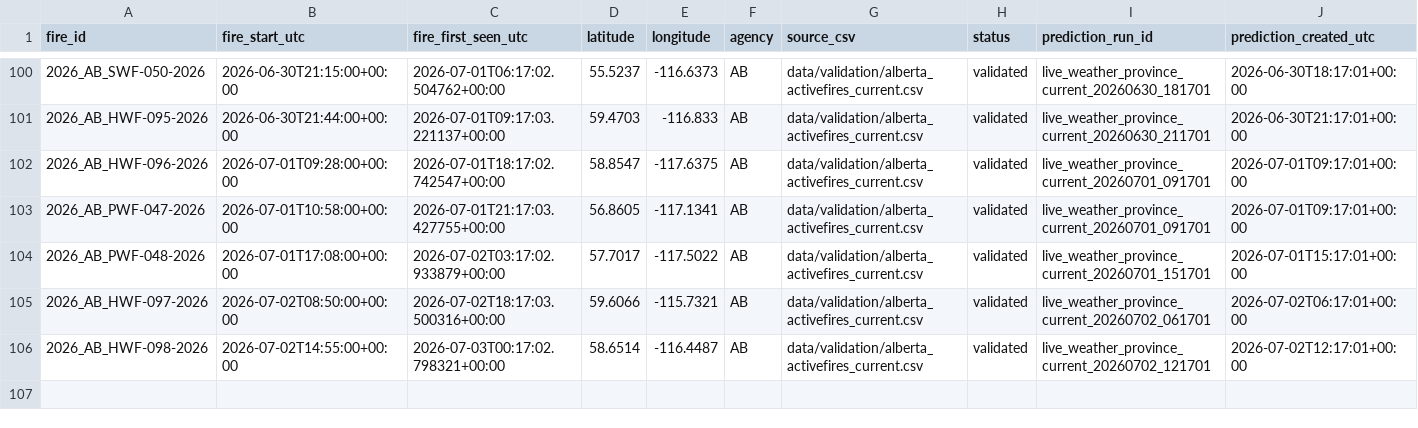
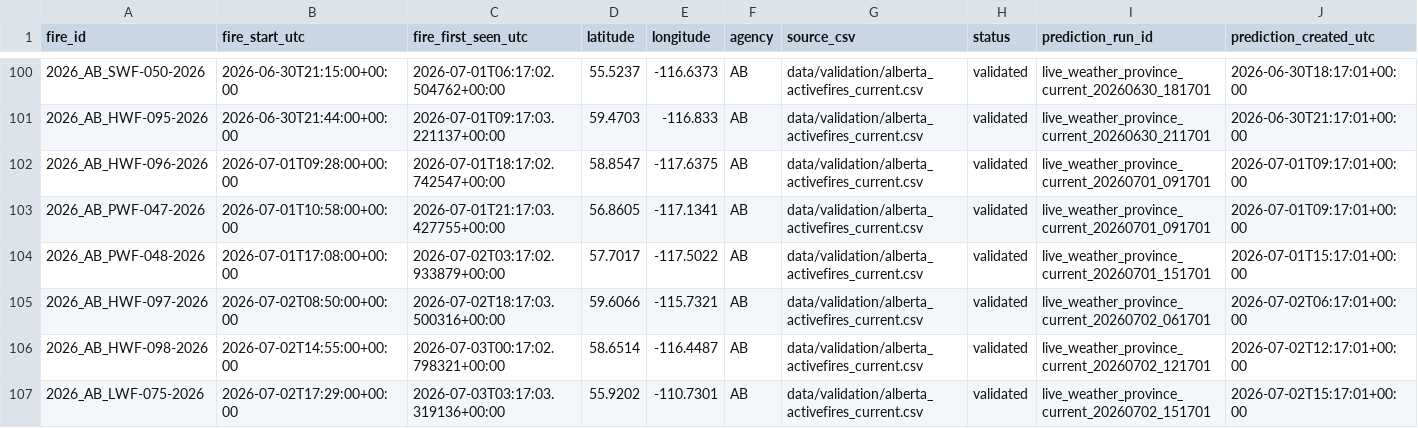
Before and after one commit to romith05/wildfire-dashboard-public, a CSV file: public_dashboard_bundle/data/prospective_validation_log.csv, drawn as a sheet; only a part is shown, gaps mark what is left out; rows hold the shown columns only; the diff names each change by its address in the sheet, - before the commit and + after, or states it on an @@ line.

```diff
--- a/public_dashboard_bundle/data/prospective_validation_log.csv
+++ b/public_dashboard_bundle/data/prospective_validation_log.csv
+row 107: 2026_AB_LWF-075-2026 | 2026-07-02T17:29:00+00:00 | 2026-07-03T03:17:03.319136+00:00 | 55.9202 | -110.7301 | AB | data/validation/alberta_activefires_current.csv | validated | live_weather_province_current_20260702_151701 | 2026-07-02T15:17:01+00:00
```
Also changed, not shown: public_dashboard_bundle/data/active_fires.csv, 10 other files.
